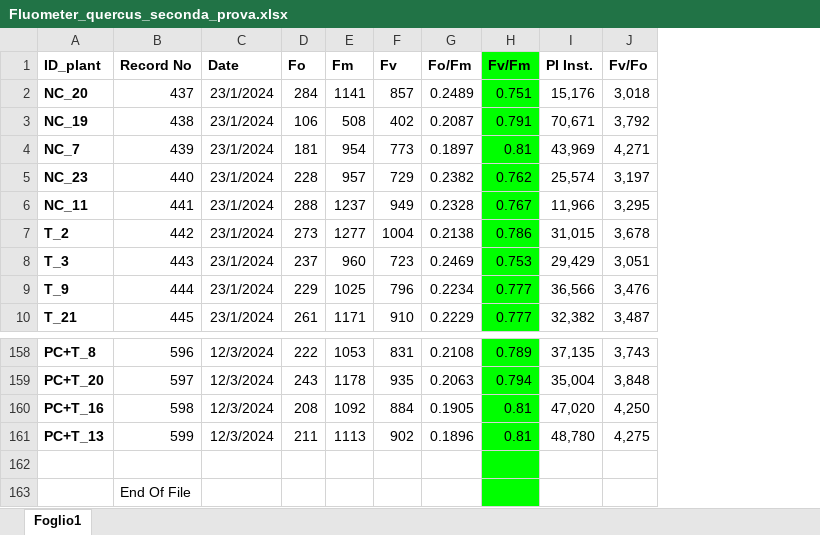
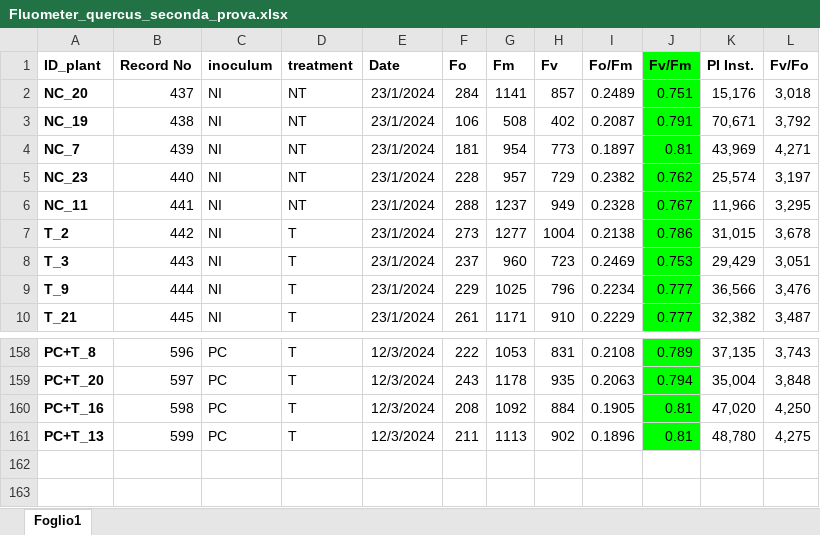
Before and after one commit to gsatta/suber_analysis, an Excel workbook: FLUO_SPAD/Fluometer_quercus_seconda_prova.xlsx, sheet Foglio1, drawn as a sheet; only a part is shown, gaps mark what is left out; values as stored, in another font and other column widths than the file's, no borders; charts and pictures not drawn; removed rows and columns are numbered as before the commit, all else as after; the diff names each change by its address in the sheet, - before the commit and + after, or states it on an @@ line.

```diff
--- a/FLUO_SPAD/Fluometer_quercus_seconda_prova.xlsx (sheet Foglio1)
+++ b/FLUO_SPAD/Fluometer_quercus_seconda_prova.xlsx (sheet Foglio1)
+column C (inoculum), rows 2-10: all NI; rows 158-161: all PC
+column D (treatment), rows 2-10: NT | NT | NT | NT | NT | T | T | T | T; rows 158-161: all T
-row 162: (empty)
-row 163:  | End Of File
```
Also changed, not shown: charts or pictures, FLUO_SPAD/SPAD.xlsx, 4 other files.
